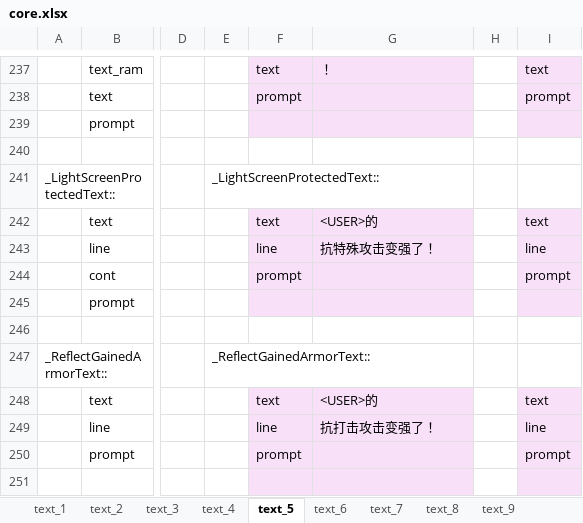
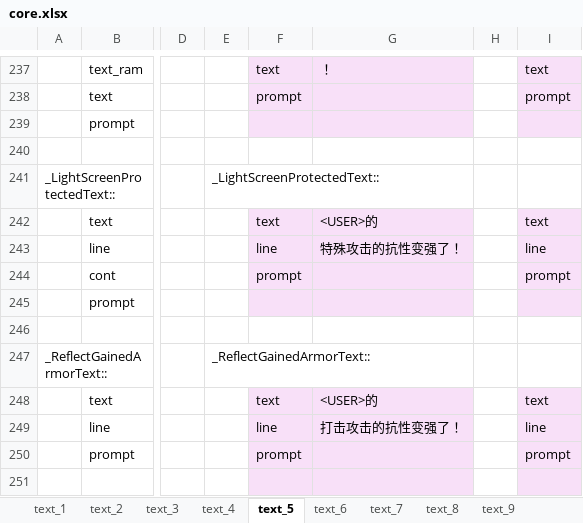
Before and after one commit to TomJinW/pokeyellowCHS, an Excel workbook: xlsx/core.xlsx, sheet text_5, drawn as a sheet; only a part is shown, gaps mark what is left out; values as stored, in another font and other column widths than the file's, no borders; the diff names each change by its address in the sheet, - before the commit and + after, or states it on an @@ line.

Commit message:
fix 反射壁 光墙

```diff
--- a/xlsx/core.xlsx (sheet text_5)
+++ b/xlsx/core.xlsx (sheet text_5)
-G243: 抗特殊攻击变强了！
+G243: 特殊攻击的抗性变强了！
-G249: 抗打击攻击变强了！
+G249: 打击攻击的抗性变强了！
```
